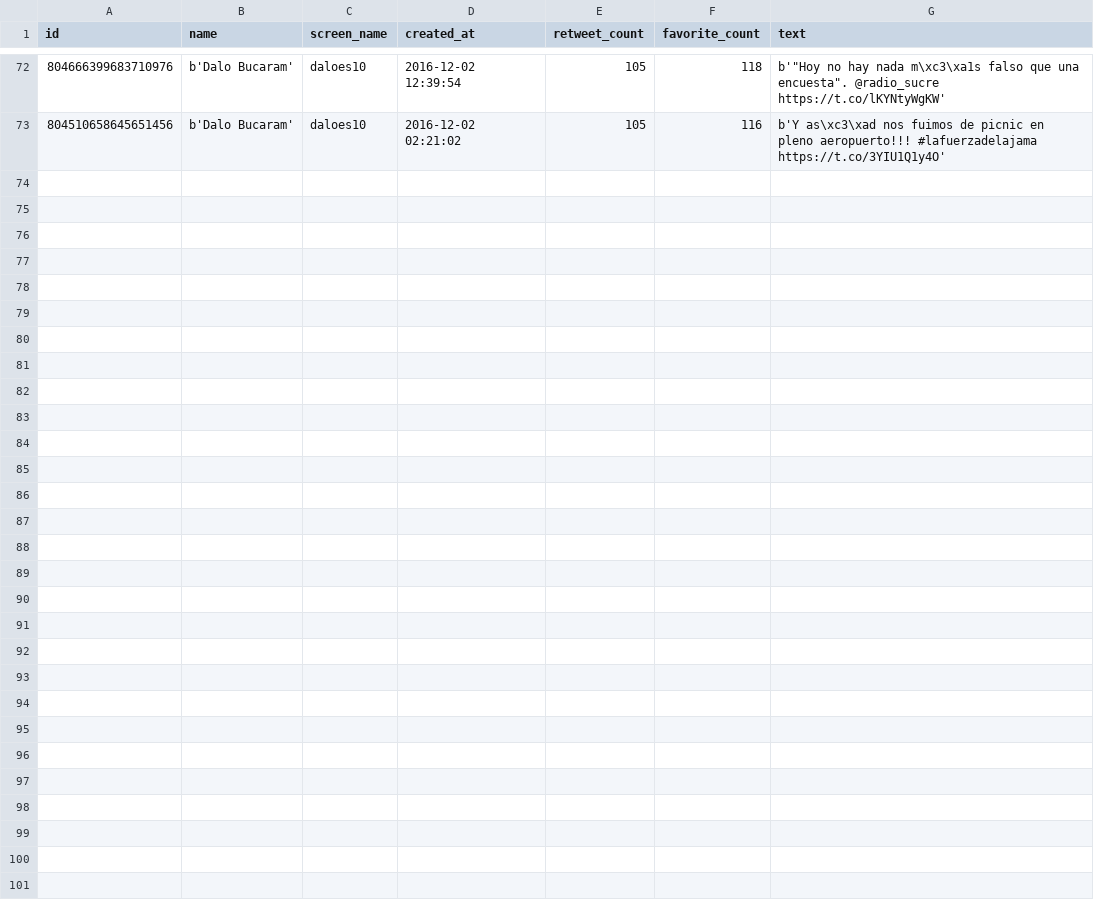
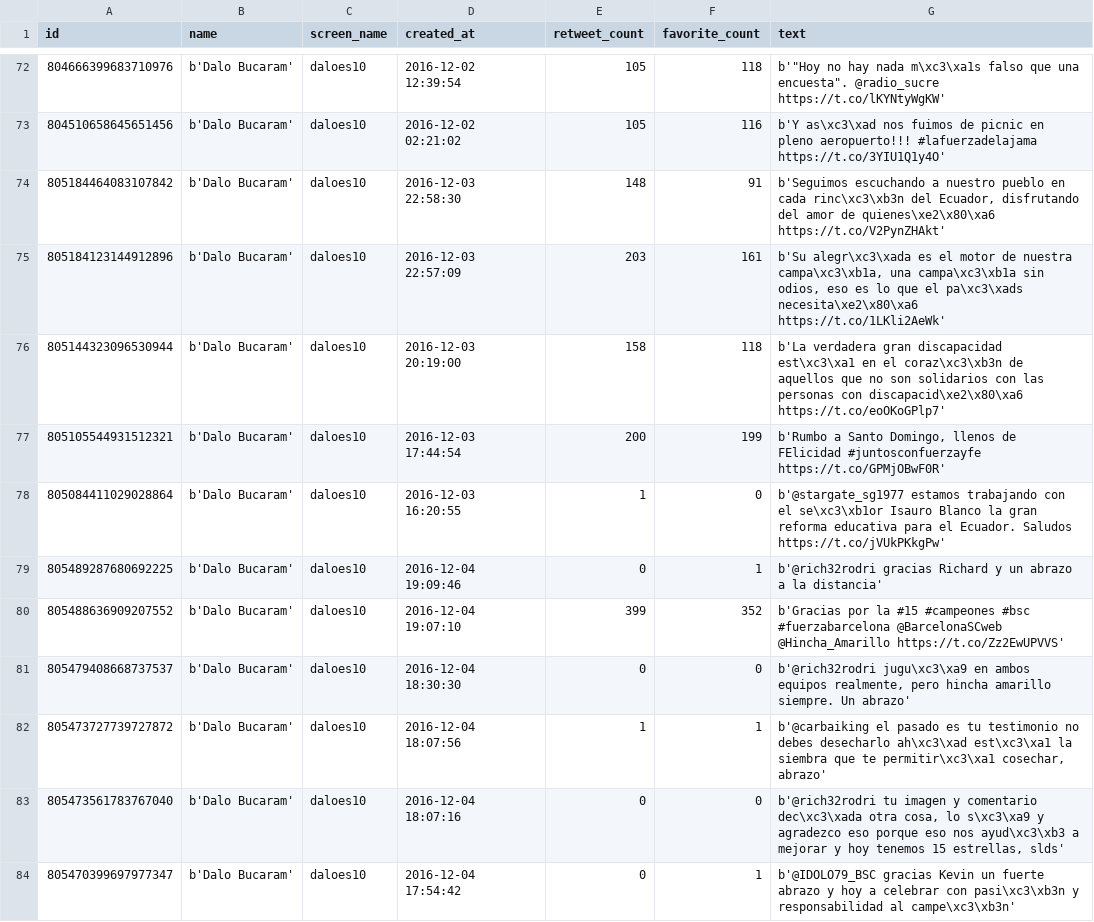
Before and after one commit to luisteran79/Twitter, a CSV file: daloes10_tweets.csv, drawn as a sheet; only a part is shown, gaps mark what is left out; the diff covers the shown part only.

Commit message:
Updated data 20161205

```diff
--- a/daloes10_tweets.csv
+++ b/daloes10_tweets.csv
@@ -73 +73,12 @@ id,name,screen_name,created_at,retweet_count,favorite_count,text
 804510658645651456,b'Dalo Bucaram',daloes10,2016-12-02 02:21:02,105,116,b'Y as\xc3\xad nos fuimos de picnic en pleno aeropuerto!!! #lafuerzadelajama https://t.co/3YIU1Q1y4O'
+805184464083107842,b'Dalo Bucaram',daloes10,2016-12-03 22:58:30,148,91,"b'Seguimos escuchando a nuestro pueblo en cada rinc\xc3\xb3n del Ecuador, disfrutando del amor de quienes\xe2\x80\xa6 https://t.co/V2PynZHAkt'"
+805184123144912896,b'Dalo Bucaram',daloes10,2016-12-03 22:57:09,203,161,"b'Su alegr\xc3\xada es el motor de nuestra campa\xc3\xb1a, una campa\xc3\xb1a sin odios, eso es lo que el pa\xc3\xads necesita\xe2\x80\xa6 https://t.co/1LKli2AeWk'"
+805144323096530944,b'Dalo Bucaram',daloes10,2016-12-03 20:19:00,158,118,b'La verdadera gran discapacidad est\xc3\xa1 en el coraz\xc3\xb3n de aquellos que no son solidarios con las personas con discapacid\xe2\x80\xa6 https://t.co/eoOKoGPlp7'
+805105544931512321,b'Dalo Bucaram',daloes10,2016-12-03 17:44:54,200,199,"b'Rumbo a Santo Domingo, llenos de FElicidad #juntosconfuerzayfe https://t.co/GPMjOBwF0R'"
+805084411029028864,b'Dalo Bucaram',daloes10,2016-12-03 16:20:55,1,0,b'@stargate_sg1977 estamos trabajando con el se\xc3\xb1or Isauro Blanco la gran reforma educativa para el Ecuador. Saludos https://t.co/jVUkPKkgPw'
+805489287680692225,b'Dalo Bucaram',daloes10,2016-12-04 19:09:46,0,1,b'@rich32rodri gracias Richard y un abrazo a la distancia'
+805488636909207552,b'Dalo Bucaram',daloes10,2016-12-04 19:07:10,399,352,b'Gracias por la #15 #campeones #bsc #fuerzabarcelona @BarcelonaSCweb @Hincha_Amarillo https://t.co/Zz2EwUPVVS'
+805479408668737537,b'Dalo Bucaram',daloes10,2016-12-04 18:30:30,0,0,"b'@rich32rodri jugu\xc3\xa9 en ambos equipos realmente, pero hincha amarillo siempre. Un abrazo'"
+805473727739727872,b'Dalo Bucaram',daloes10,2016-12-04 18:07:56,1,1,"b'@carbaiking el pasado es tu testimonio no debes desecharlo ah\xc3\xad est\xc3\xa1 la siembra que te permitir\xc3\xa1 cosechar, abrazo'"
+805473561783767040,b'Dalo Bucaram',daloes10,2016-12-04 18:07:16,0,0,"b'@rich32rodri tu imagen y comentario dec\xc3\xada otra cosa, lo s\xc3\xa9 y agradezco eso porque eso nos ayud\xc3\xb3 a mejorar y hoy tenemos 15 estrellas, slds'"
+805470399697977347,b'Dalo Bucaram',daloes10,2016-12-04 17:54:42,0,1,b'@IDOLO79_BSC gracias Kevin un fuerte abrazo y hoy a celebrar con pasi\xc3\xb3n y responsabilidad al campe\xc3\xb3n'
```
Also changed, not shown: 10 added rows elsewhere in this file, CynthiaViteri6_tweets.csv, IvanEspinelM_tweets.csv, 9 other files.
